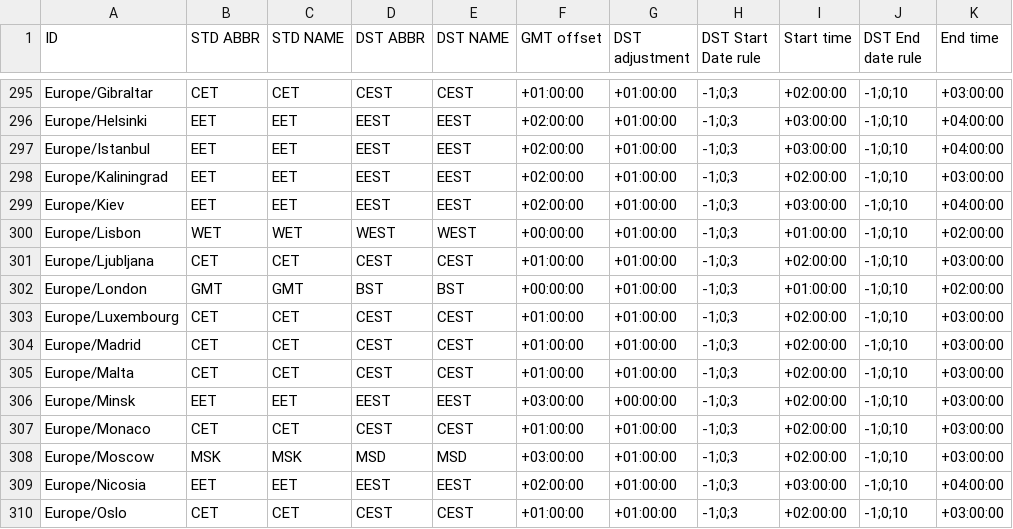
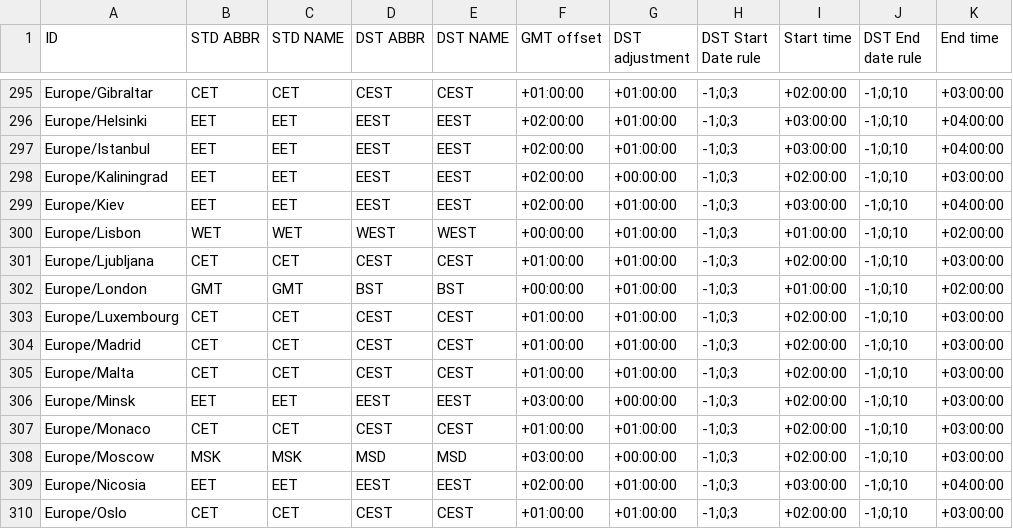
Before and after one commit to deyoz/astra, a CSV file: RUN_EXAMPLE/date_time_zonespec.csv, drawn as a sheet; only a part is shown, gaps mark what is left out; the diff covers the shown part only.

```diff
--- a/RUN_EXAMPLE/date_time_zonespec.csv
+++ b/RUN_EXAMPLE/date_time_zonespec.csv
@@ -297,3 +297,3 @@
 "Europe/Istanbul","EET","EET","EEST","EEST","+02:00:00","+01:00:00","-1;0;3","+03:00:00","-1;0;10","+04:00:00"
-"Europe/Kaliningrad","EET","EET","EEST","EEST","+02:00:00","+01:00:00","-1;0;3","+02:00:00","-1;0;10","+03:00:00"
+"Europe/Kaliningrad","EET","EET","EEST","EEST","+02:00:00","+00:00:00","-1;0;3","+02:00:00","-1;0;10","+03:00:00"
 "Europe/Kiev","EET","EET","EEST","EEST","+02:00:00","+01:00:00","-1;0;3","+03:00:00","-1;0;10","+04:00:00"
@@ -307,3 +307,3 @@
 "Europe/Monaco","CET","CET","CEST","CEST","+01:00:00","+01:00:00","-1;0;3","+02:00:00","-1;0;10","+03:00:00"
-"Europe/Moscow","MSK","MSK","MSD","MSD","+03:00:00","+01:00:00","-1;0;3","+02:00:00","-1;0;10","+03:00:00"
+"Europe/Moscow","MSK","MSK","MSD","MSD","+03:00:00","+00:00:00","-1;0;3","+02:00:00","-1;0;10","+03:00:00"
 "Europe/Nicosia","EET","EET","EEST","EEST","+02:00:00","+01:00:00","-1;0;3","+03:00:00","-1;0;10","+04:00:00"
```
Also changed, not shown: 9 edited cells elsewhere in this file.
